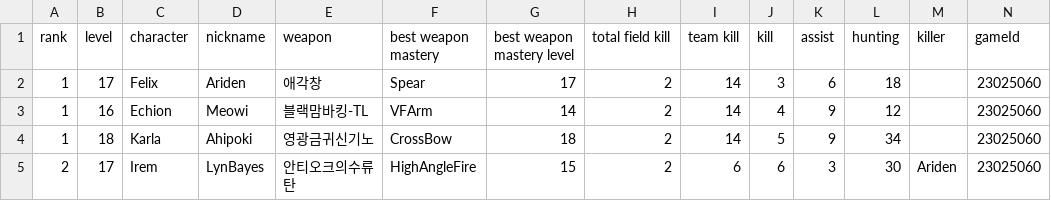
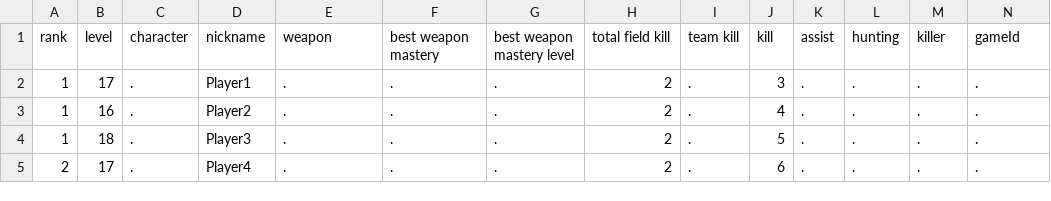
Before and after one commit to J4mStuff/ER_TurnamentHelper, a CSV file: Tournaments/Stubs/squad1.csv, drawn as a sheet; only a part is shown; the diff covers the shown part only; the diff names each change by its address in the sheet, - before the commit and + after, or states it on an @@ line.

```diff
--- a/Tournaments/Stubs/squad1.csv
+++ b/Tournaments/Stubs/squad1.csv
-C2 (character): Felix
+C2 (character): .
-D2 (nickname): Ariden
+D2 (nickname): Player1
-E2 (weapon): 애각창
+E2 (weapon): .
-F2 (best weapon mastery): Spear
+F2 (best weapon mastery): .
-G2 (best weapon mastery level): 17
+G2 (best weapon mastery level): .
-I2:I4 (team kill): 14
+I2:I4 (team kill): .
-K2 (assist): 6
+K2 (assist): .
-L2 (hunting): 18
+L2 (hunting): .
-M2:M4 (killer): (empty)
+M2:M4 (killer): .
-N2:N5 (gameId): 23025060
+N2:N5 (gameId): .
-C3 (character): Echion
+C3 (character): .
-D3 (nickname): Meowi
+D3 (nickname): Player2
-E3 (weapon): 블랙맘바킹-TL
+E3 (weapon): .
-F3 (best weapon mastery): VFArm
+F3 (best weapon mastery): .
-G3 (best weapon mastery level): 14
+G3 (best weapon mastery level): .
-K3:K4 (assist): 9
+K3:K4 (assist): .
-L3 (hunting): 12
+L3 (hunting): .
-C4 (character): Karla
+C4 (character): .
-D4 (nickname): Ahipoki
+D4 (nickname): Player3
-E4 (weapon): 영광금귀신기노
+E4 (weapon): .
-F4 (best weapon mastery): CrossBow
+F4 (best weapon mastery): .
-G4 (best weapon mastery level): 18
+G4 (best weapon mastery level): .
-L4 (hunting): 34
+L4 (hunting): .
-C5 (character): Irem
+C5 (character): .
-D5 (nickname): LynBayes
+D5 (nickname): Player4
-E5 (weapon): 안티오크의수류탄
+E5 (weapon): .
-F5 (best weapon mastery): HighAngleFire
+F5 (best weapon mastery): .
-G5 (best weapon mastery level): 15
+G5 (best weapon mastery level): .
-I5 (team kill): 6
+I5 (team kill): .
-K5 (assist): 3
+K5 (assist): .
-L5 (hunting): 30
+L5 (hunting): .
-M5 (killer): Ariden
+M5 (killer): .
```
Also changed, not shown: 140 edited cells elsewhere in this file, Tournaments/Stubs/solo1.csv, Tournaments/Stubs/solo2.csv, 15 other files.
